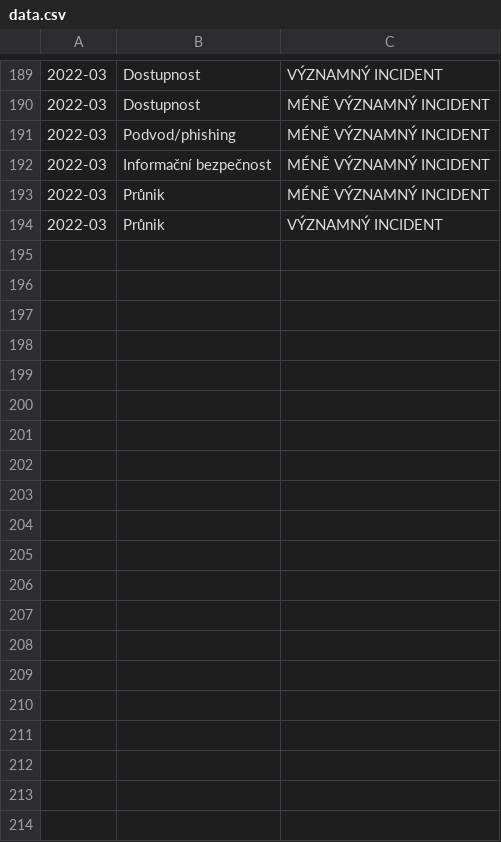
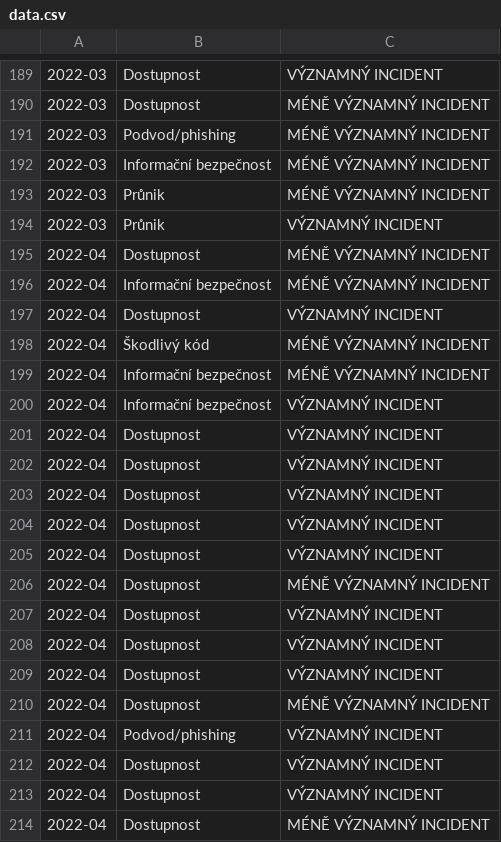
Before and after one commit to NUKIB/incidents-opendata, a CSV file: data.csv, drawn as a sheet; only a part is shown, gaps mark what is left out; the diff names each change by its address in the sheet, - before the commit and + after, or states it on an @@ line.

Commit message:
Update data for 2022-04

```diff
--- a/data.csv
+++ b/data.csv
+row 195: 2022-04 | Dostupnost | MÉNĚ VÝZNAMNÝ INCIDENT
+row 196: 2022-04 | Informační bezpečnost | MÉNĚ VÝZNAMNÝ INCIDENT
+row 197: 2022-04 | Dostupnost | VÝZNAMNÝ INCIDENT
+row 198: 2022-04 | Škodlivý kód | MÉNĚ VÝZNAMNÝ INCIDENT
+row 199: 2022-04 | Informační bezpečnost | MÉNĚ VÝZNAMNÝ INCIDENT
+row 200: 2022-04 | Informační bezpečnost | VÝZNAMNÝ INCIDENT
+row 201: 2022-04 | Dostupnost | VÝZNAMNÝ INCIDENT
+row 202: 2022-04 | Dostupnost | VÝZNAMNÝ INCIDENT
+row 203: 2022-04 | Dostupnost | VÝZNAMNÝ INCIDENT
+row 204: 2022-04 | Dostupnost | VÝZNAMNÝ INCIDENT
+row 205: 2022-04 | Dostupnost | VÝZNAMNÝ INCIDENT
+row 206: 2022-04 | Dostupnost | MÉNĚ VÝZNAMNÝ INCIDENT
+row 207: 2022-04 | Dostupnost | VÝZNAMNÝ INCIDENT
+row 208: 2022-04 | Dostupnost | VÝZNAMNÝ INCIDENT
+row 209: 2022-04 | Dostupnost | VÝZNAMNÝ INCIDENT
+row 210: 2022-04 | Dostupnost | MÉNĚ VÝZNAMNÝ INCIDENT
+row 211: 2022-04 | Podvod/phishing | VÝZNAMNÝ INCIDENT
+row 212: 2022-04 | Dostupnost | VÝZNAMNÝ INCIDENT
+row 213: 2022-04 | Dostupnost | VÝZNAMNÝ INCIDENT
+row 214: 2022-04 | Dostupnost | MÉNĚ VÝZNAMNÝ INCIDENT
```
